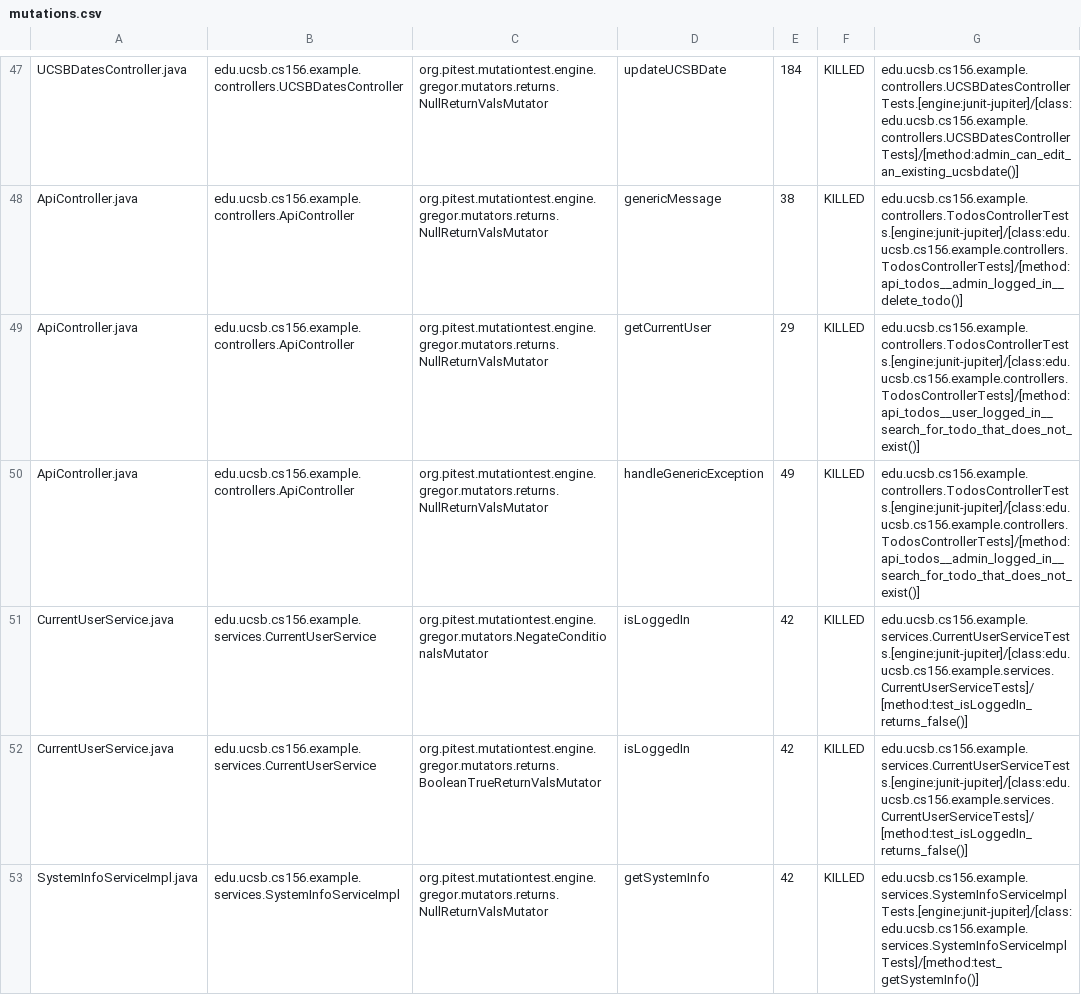
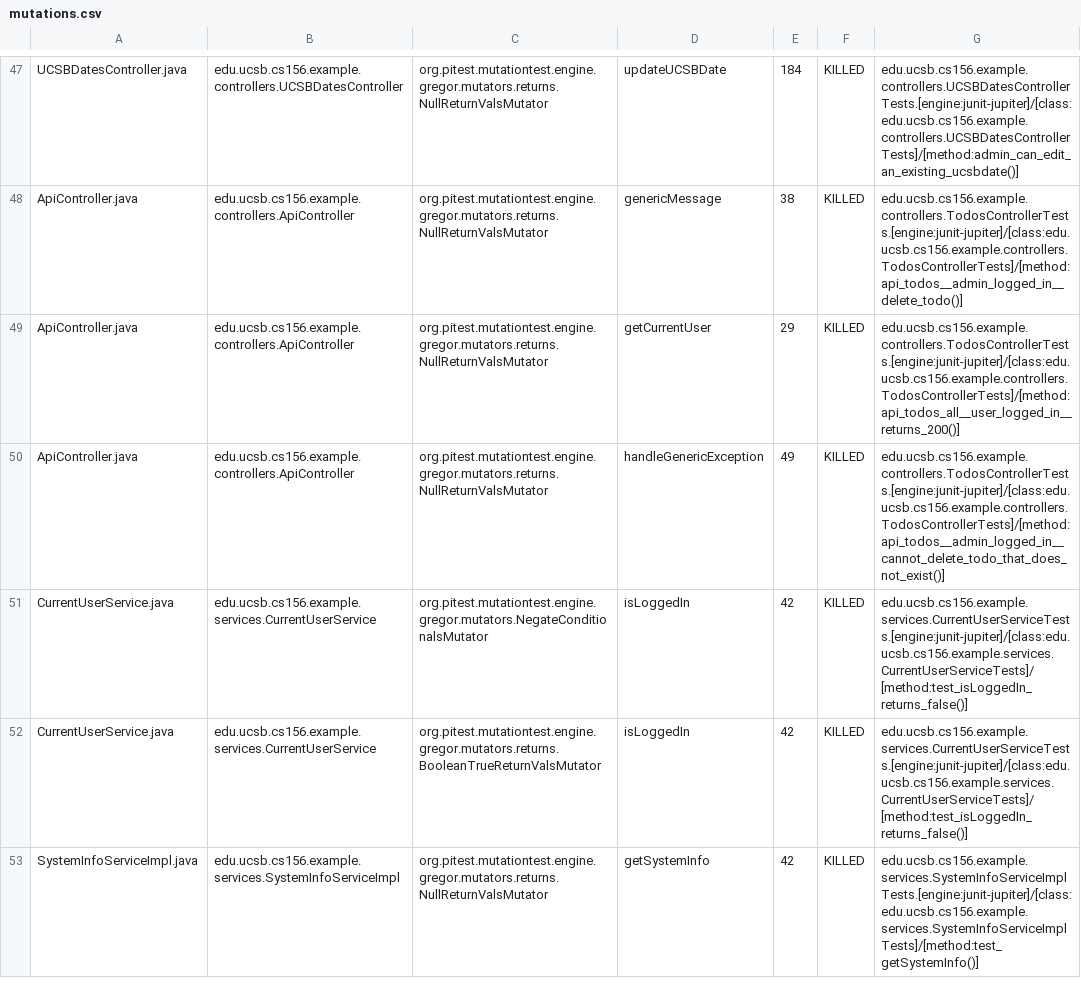
Before and after one commit to ucsb-cs156-s24/STARTER-jpa03, a CSV file: pitest/mutations.csv, drawn as a sheet; only a part is shown, gaps mark what is left out.

Commit message:
Deploying to gh-pages from @ ucsb-cs156-s24/STARTER-jpa03@09d327f7411a5e8a1a263b310ed2e968a7019ad4 🚀

```diff
--- a/pitest/mutations.csv
+++ b/pitest/mutations.csv
@@ -48,4 +48,4 @@ UCSBDatesController.java,edu.ucsb.cs156.example.controllers.UCSBDatesController,
 ApiController.java,edu.ucsb.cs156.example.controllers.ApiController,org.pitest.mutationtest.engine.gregor.mutators.returns.NullReturnValsMutator,genericMessage,38,KILLED,edu.ucsb.cs156.example.controllers.TodosControllerTests.[engine:junit-jupiter]/[class:edu.ucsb.cs156.example.controllers.TodosControllerTests]/[method:api_todos__admin_logged_in__delete_todo()]
-ApiController.java,edu.ucsb.cs156.example.controllers.ApiController,org.pitest.mutationtest.engine.gregor.mutators.returns.NullReturnValsMutator,getCurrentUser,29,KILLED,edu.ucsb.cs156.example.controllers.TodosControllerTests.[engine:junit-jupiter]/[class:edu.ucsb.cs156.example.controllers.TodosControllerTests]/[method:api_todos__user_logged_in__search_for_todo_that_does_not_exist()]
-ApiController.java,edu.ucsb.cs156.example.controllers.ApiController,org.pitest.mutationtest.engine.gregor.mutators.returns.NullReturnValsMutator,handleGenericException,49,KILLED,edu.ucsb.cs156.example.controllers.TodosControllerTests.[engine:junit-jupiter]/[class:edu.ucsb.cs156.example.controllers.TodosControllerTests]/[method:api_todos__admin_logged_in__search_for_todo_that_does_not_exist()]
+ApiController.java,edu.ucsb.cs156.example.controllers.ApiController,org.pitest.mutationtest.engine.gregor.mutators.returns.NullReturnValsMutator,getCurrentUser,29,KILLED,edu.ucsb.cs156.example.controllers.TodosControllerTests.[engine:junit-jupiter]/[class:edu.ucsb.cs156.example.controllers.TodosControllerTests]/[method:api_todos_all__user_logged_in__returns_200()]
+ApiController.java,edu.ucsb.cs156.example.controllers.ApiController,org.pitest.mutationtest.engine.gregor.mutators.returns.NullReturnValsMutator,handleGenericException,49,KILLED,edu.ucsb.cs156.example.controllers.TodosControllerTests.[engine:junit-jupiter]/[class:edu.ucsb.cs156.example.controllers.TodosControllerTests]/[method:api_todos__admin_logged_in__cannot_delete_todo_that_does_not_exist()]
 CurrentUserService.java,edu.ucsb.cs156.example.services.CurrentUserService,org.pitest.mutationtest.engine.gregor.mutators.NegateConditionalsMutator,isLoggedIn,42,KILLED,edu.ucsb.cs156.example.services.CurrentUserServiceTests.[engine:junit-jupiter]/[class:edu.ucsb.cs156.example.services.CurrentUserServiceTests]/[method:test_isLoggedIn_returns_false()]
```
Also changed, not shown: 11 other files.
